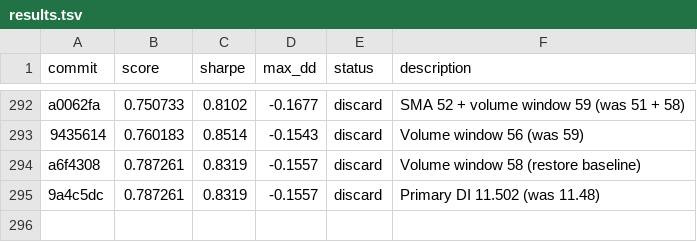
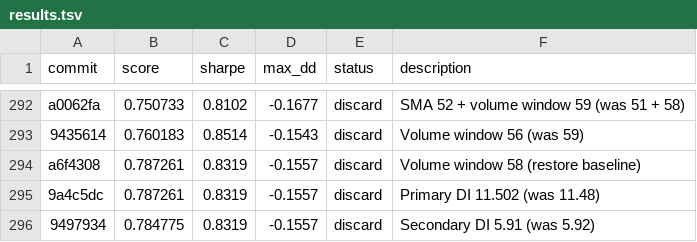
Before and after one commit to auditmos/autoquant, a TSV file: results.tsv, drawn as a sheet; only a part is shown, gaps mark what is left out; the diff names each change by its address in the sheet, - before the commit and + after, or states it on an @@ line.

```diff
--- a/results.tsv
+++ b/results.tsv
+row 296: 9497934 | 0.784775 | 0.8319 | -0.1557 | discard | Secondary DI 5.91 (was 5.92)
```
